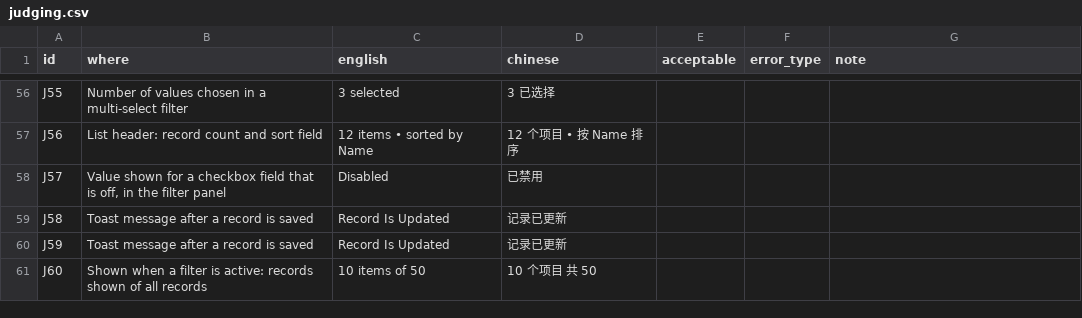
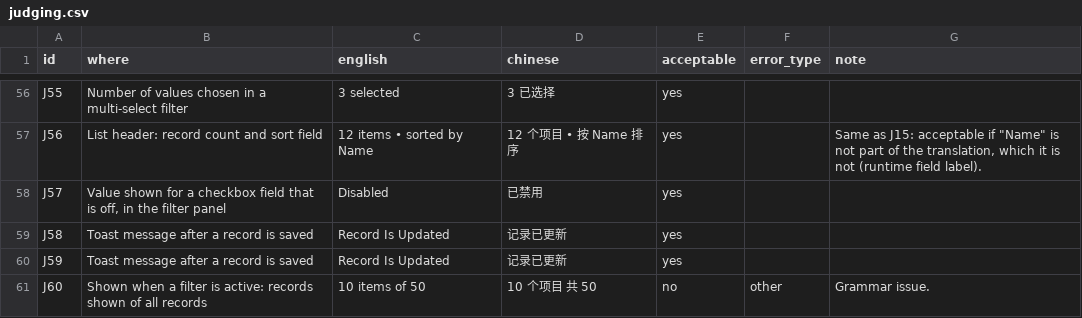
Before and after one commit to PurpleRatzzz/lwc-i18n-readiness, a CSV file: examples/context-experiment/starterkit/judging.csv, drawn as a sheet; only a part is shown, gaps mark what is left out; the diff covers the shown part only; the diff names each change by its address in the sheet, - before the commit and + after, or states it on an @@ line.

```diff
--- a/examples/context-experiment/starterkit/judging.csv
+++ b/examples/context-experiment/starterkit/judging.csv
-E56:E60 (acceptable): (empty)
+E56:E60 (acceptable): yes
-G57 (note): (empty)
+G57 (note): Same as J15: acceptable if "Name" is not part of the translation, which it is not (runtime field label).
-E61 (acceptable): (empty)
+E61 (acceptable): no
-F61 (error_type): (empty)
+F61 (error_type): other
-G61 (note): (empty)
+G61 (note): Grammar issue.
```
Also changed, not shown: 61 edited cells elsewhere in this file, examples/context-experiment/dreamhouse/judging.csv, 5 other files.
